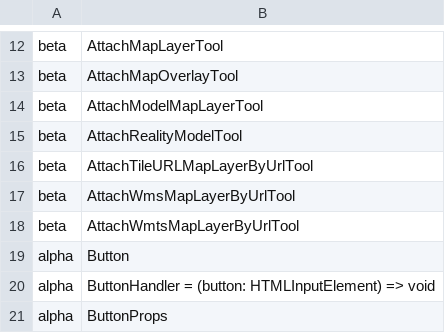
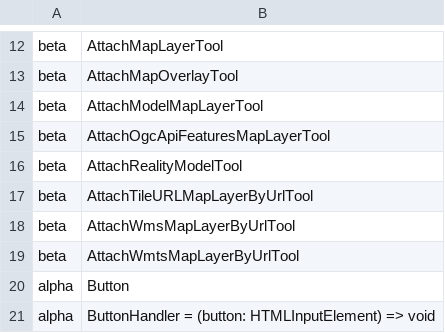
Before and after one commit to iTwin/itwinjs-core, a CSV file: common/api/summary/frontend-devtools.exports.csv, drawn as a sheet; only a part is shown, gaps mark what is left out; the shorter side is filled out with more unchanged rows.

```diff
--- a/common/api/summary/frontend-devtools.exports.csv
+++ b/common/api/summary/frontend-devtools.exports.csv
@@ -14,2 +14,3 @@ beta;AttachMapOverlayTool
 beta;AttachModelMapLayerTool
+beta;AttachOgcApiFeaturesMapLayerTool
 beta;AttachRealityModelTool
```
Also changed, not shown: common/api/summary/core-frontend.exports.csv, 56 other files.
